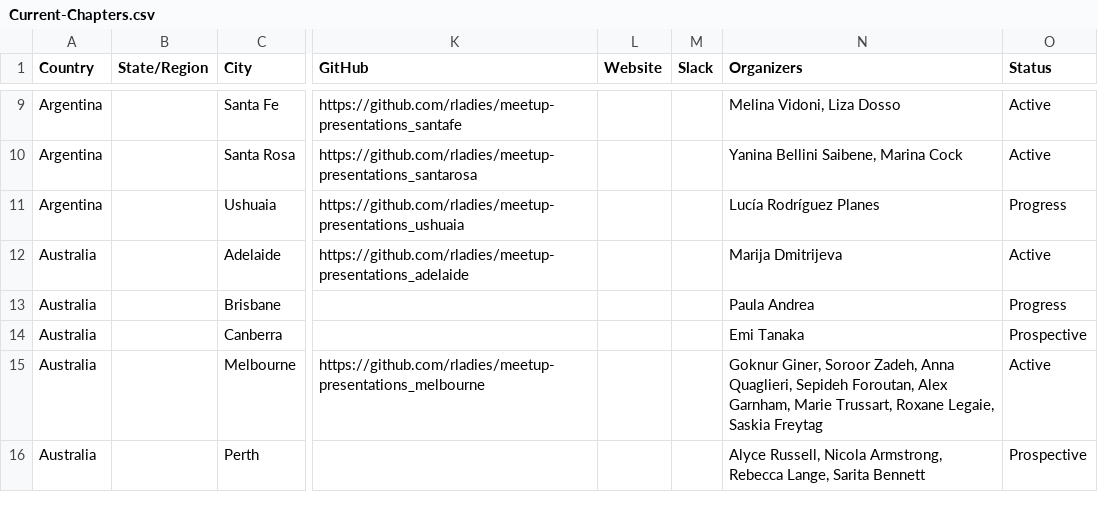
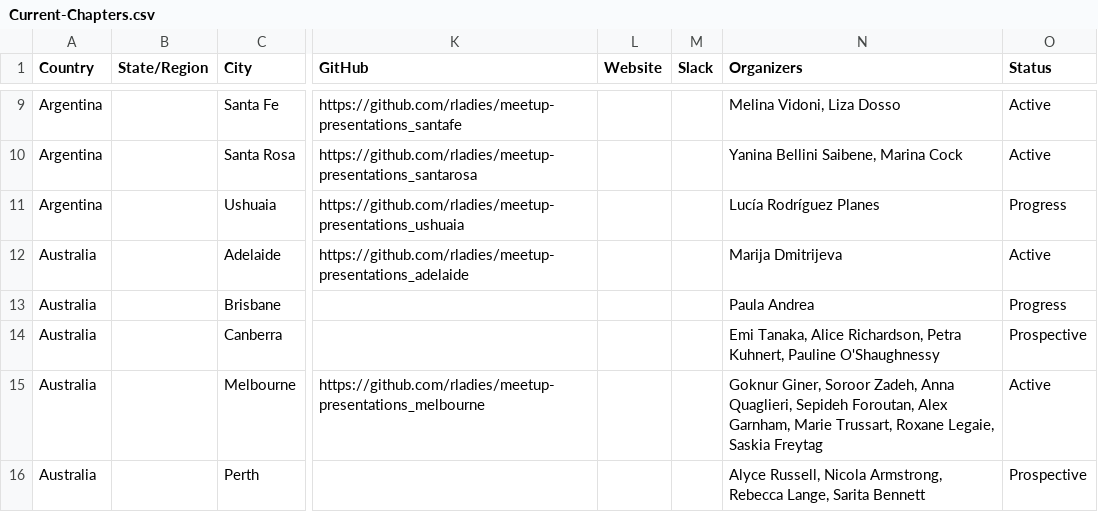
Before and after one commit to rladies/starter-kit, a CSV file: Current-Chapters.csv, drawn as a sheet; only a part is shown, gaps mark what is left out; the diff names each change by its address in the sheet, - before the commit and + after, or states it on an @@ line.

Commit message:
adds Camberra organizers

```diff
--- a/Current-Chapters.csv
+++ b/Current-Chapters.csv
-N14 (Organizers): Emi Tanaka
+N14 (Organizers): Emi Tanaka, Alice Richardson, Petra Kuhnert, Pauline O'Shaughnessy
```
